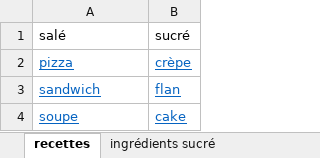
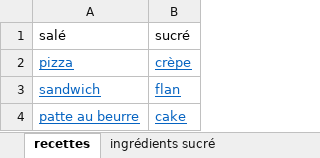
Before and after one commit to Ain002/CuisineAI, an Excel workbook: recette.xlsx, sheet recettes, drawn as a sheet; values as stored, in another font and other column widths than the file's, no borders; the diff names each change by its address in the sheet, - before the commit and + after, or states it on an @@ line.

```diff
--- a/recette.xlsx (sheet recettes)
+++ b/recette.xlsx (sheet recettes)
-A4: soupe
+A4: patte au beurre
```
Also changed, not shown: sheet ingrédients salé, other sheet tabs.
